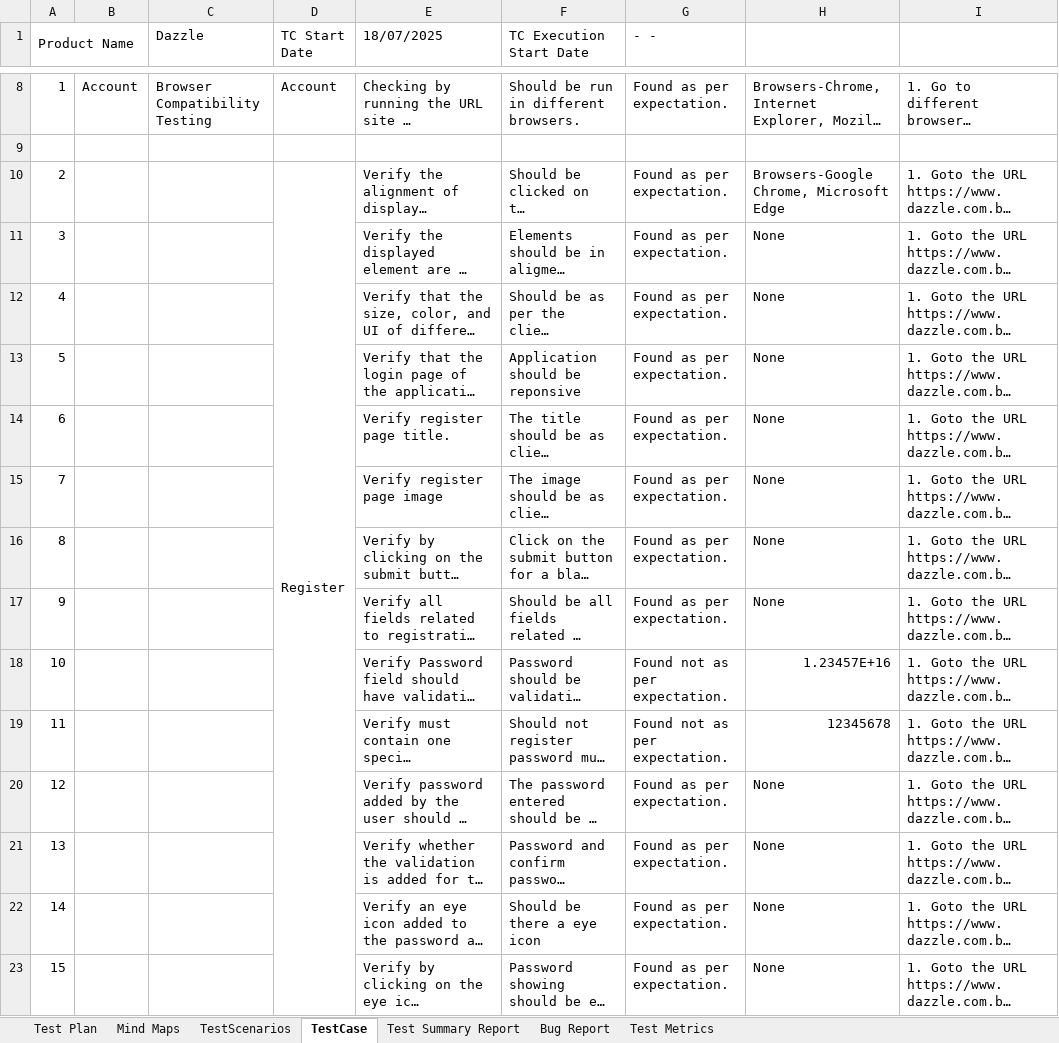
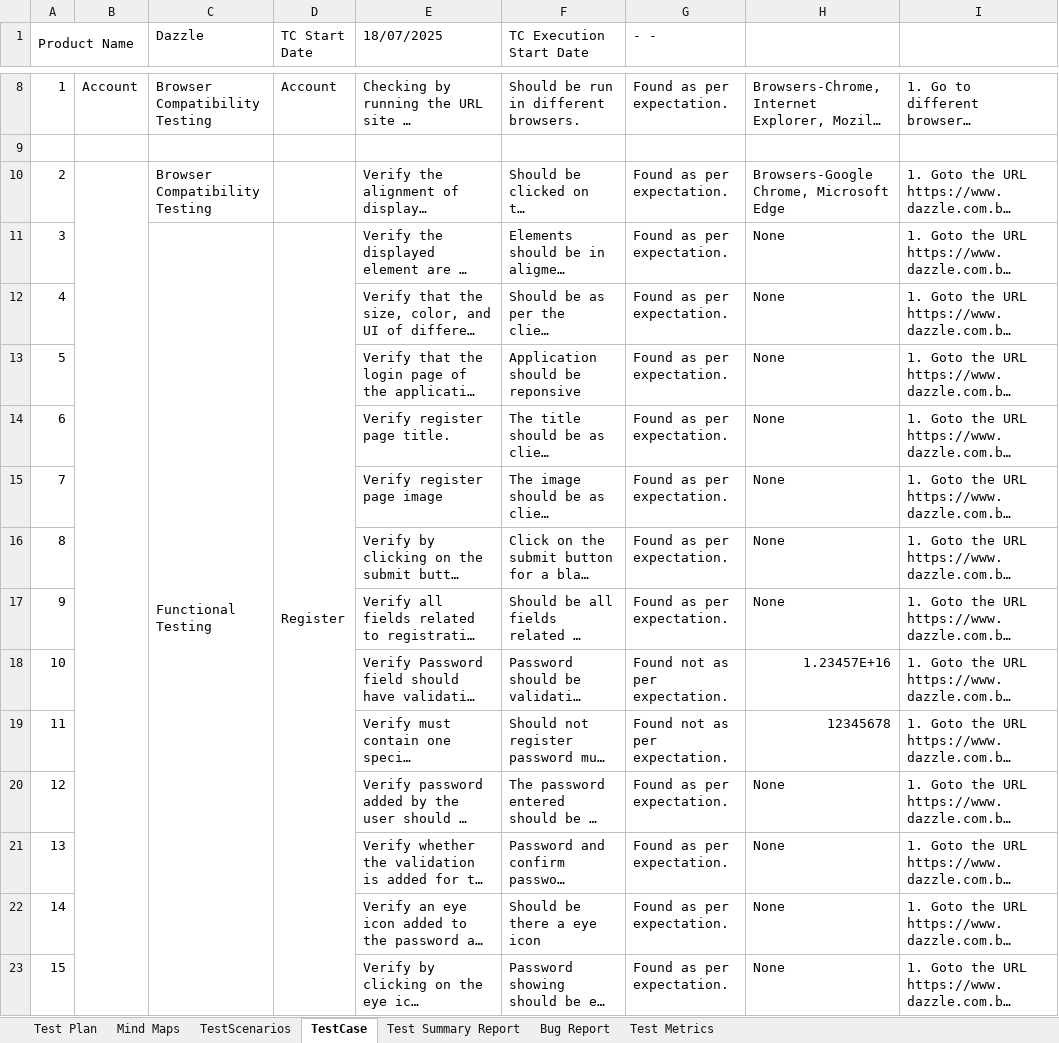
Before and after one commit to aminulislamtutul/Manual_Testing_E_Commerce_Website, an Excel workbook: Test Case (Excel File)/Test Case (Dazzle).xlsx, sheet TestCase, drawn as a sheet; only a part is shown, gaps mark what is left out; long unchanged cells end in …; values as stored, in another font and other column widths than the file's, no cell formats; conditional formats not drawn; ↵ is a line break in a cell; the diff covers the shown part only; the diff names each change by its address in the sheet, - before the commit and + after, or states it on an @@ line.

Commit message:
Manual Testing Project

```diff
--- a/Test Case (Excel File)/Test Case (Dazzle).xlsx (sheet TestCase)
+++ b/Test Case (Excel File)/Test Case (Dazzle).xlsx (sheet TestCase)
+B10:B35 merged
-C10 (Dazzle): (empty)
+C10 (Dazzle): Browser ↵ Compatibility Testing
-D10 (TC Start Date): Register
+D10 (TC Start Date): (empty)
-D10:D35 merged
-C11 (Dazzle): (empty)
+C11 (Dazzle): Functional Testing
+C11:C35 merged
-D11 (TC Start Date): (empty)
+D11 (TC Start Date): Register
+D11:D35 merged
```
Also changed, not shown: 16 edited cells and merged cells elsewhere in this sheet, sheet TestScenarios, sheet Test Summary Report, cell formats, 3 other files.
